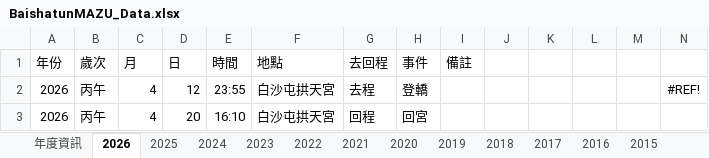
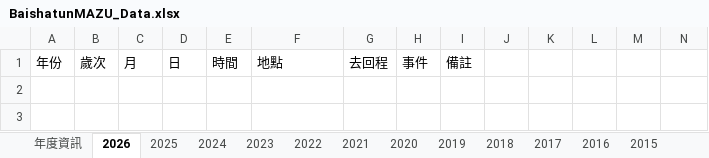
Before and after one commit to suptuchstop/mazu--cloud, an Excel workbook: BaishatunMAZU_Data.xlsx, sheet 2026, drawn as a sheet; values as stored, in another font and other column widths than the file's, no borders; the diff names each change by its address in the sheet, - before the commit and + after, or states it on an @@ line.

Commit message:
Add files via upload

```diff
--- a/BaishatunMAZU_Data.xlsx (sheet 2026)
+++ b/BaishatunMAZU_Data.xlsx (sheet 2026)
-row 2: 2026 | 丙午 | 4 | 12 | 23:55 | 白沙屯拱天宮 | 去程 | 登轎 |  |  |  |  |  | #REF!
-row 3: 2026 | 丙午 | 4 | 20 | 16:10 | 白沙屯拱天宮 | 回程 | 回宮
```
